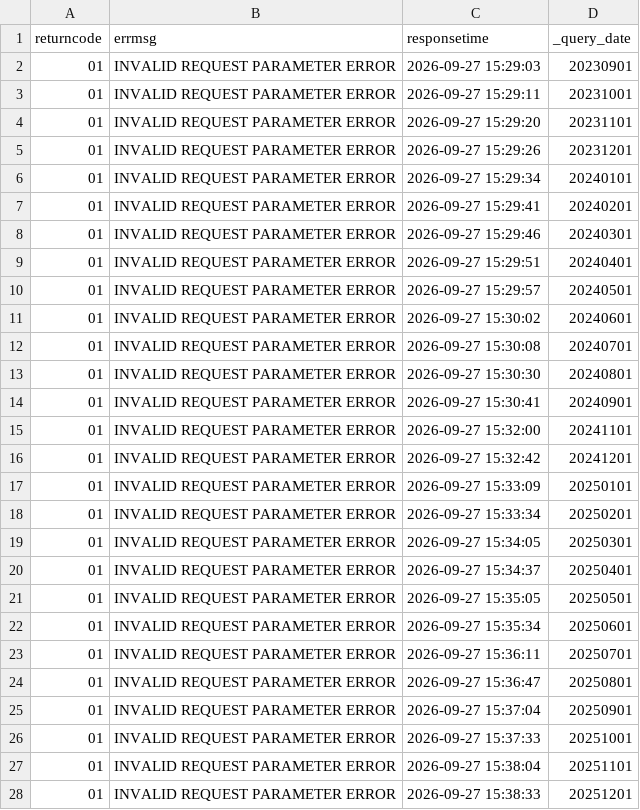
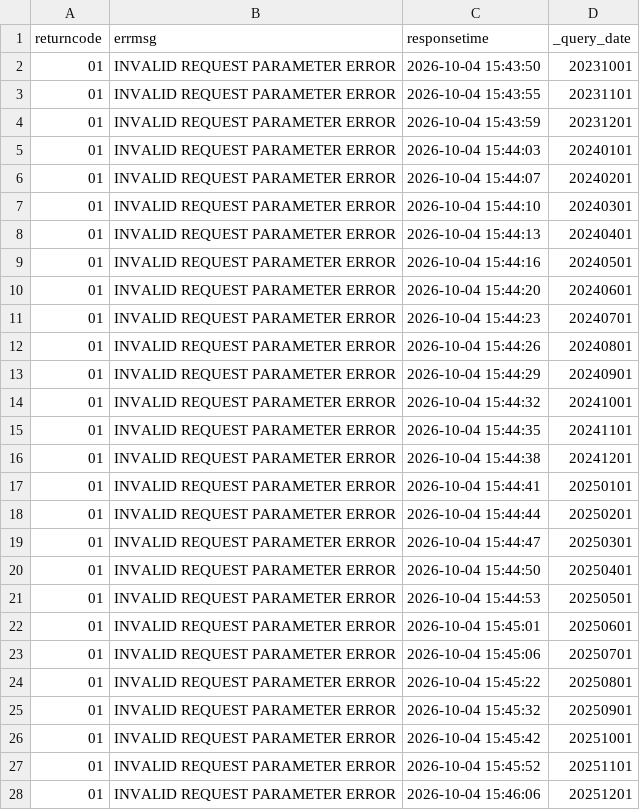
Before and after one commit to Seoyeon-Joo/kopis, a CSV file: data/10_예매통계_기간별.csv, drawn as a sheet; only a part is shown; the diff covers the shown part only.

```diff
--- a/data/10_예매통계_기간별.csv
+++ b/data/10_예매통계_기간별.csv
@@ -1,28 +1,28 @@
 returncode,errmsg,responsetime,_query_date
-01,INVALID REQUEST PARAMETER ERROR,2026-09-27 15:29:03,20230901
-01,INVALID REQUEST PARAMETER ERROR,2026-09-27 15:29:11,20231001
-01,INVALID REQUEST PARAMETER ERROR,2026-09-27 15:29:20,20231101
-01,INVALID REQUEST PARAMETER ERROR,2026-09-27 15:29:26,20231201
-01,INVALID REQUEST PARAMETER ERROR,2026-09-27 15:29:34,20240101
-01,INVALID REQUEST PARAMETER ERROR,2026-09-27 15:29:41,20240201
-01,INVALID REQUEST PARAMETER ERROR,2026-09-27 15:29:46,20240301
-01,INVALID REQUEST PARAMETER ERROR,2026-09-27 15:29:51,20240401
-01,INVALID REQUEST PARAMETER ERROR,2026-09-27 15:29:57,20240501
-01,INVALID REQUEST PARAMETER ERROR,2026-09-27 15:30:02,20240601
-01,INVALID REQUEST PARAMETER ERROR,2026-09-27 15:30:08,20240701
-01,INVALID REQUEST PARAMETER ERROR,2026-09-27 15:30:30,20240801
-01,INVALID REQUEST PARAMETER ERROR,2026-09-27 15:30:41,20240901
-01,INVALID REQUEST PARAMETER ERROR,2026-09-27 15:32:00,20241101
-01,INVALID REQUEST PARAMETER ERROR,2026-09-27 15:32:42,20241201
-01,INVALID REQUEST PARAMETER ERROR,2026-09-27 15:33:09,20250101
-01,INVALID REQUEST PARAMETER ERROR,2026-09-27 15:33:34,20250201
-01,INVALID REQUEST PARAMETER ERROR,2026-09-27 15:34:05,20250301
-01,INVALID REQUEST PARAMETER ERROR,2026-09-27 15:34:37,20250401
-01,INVALID REQUEST PARAMETER ERROR,2026-09-27 15:35:05,20250501
-01,INVALID REQUEST PARAMETER ERROR,2026-09-27 15:35:34,20250601
-01,INVALID REQUEST PARAMETER ERROR,2026-09-27 15:36:11,20250701
-01,INVALID REQUEST PARAMETER ERROR,2026-09-27 15:36:47,20250801
-01,INVALID REQUEST PARAMETER ERROR,2026-09-27 15:37:04,20250901
-01,INVALID REQUEST PARAMETER ERROR,2026-09-27 15:37:33,20251001
-01,INVALID REQUEST PARAMETER ERROR,2026-09-27 15:38:04,20251101
-01,INVALID REQUEST PARAMETER ERROR,2026-09-27 15:38:33,20251201
+01,INVALID REQUEST PARAMETER ERROR,2026-10-04 15:43:50,20231001
+01,INVALID REQUEST PARAMETER ERROR,2026-10-04 15:43:55,20231101
+01,INVALID REQUEST PARAMETER ERROR,2026-10-04 15:43:59,20231201
+01,INVALID REQUEST PARAMETER ERROR,2026-10-04 15:44:03,20240101
+01,INVALID REQUEST PARAMETER ERROR,2026-10-04 15:44:07,20240201
+01,INVALID REQUEST PARAMETER ERROR,2026-10-04 15:44:10,20240301
+01,INVALID REQUEST PARAMETER ERROR,2026-10-04 15:44:13,20240401
+01,INVALID REQUEST PARAMETER ERROR,2026-10-04 15:44:16,20240501
+01,INVALID REQUEST PARAMETER ERROR,2026-10-04 15:44:20,20240601
+01,INVALID REQUEST PARAMETER ERROR,2026-10-04 15:44:23,20240701
+01,INVALID REQUEST PARAMETER ERROR,2026-10-04 15:44:26,20240801
+01,INVALID REQUEST PARAMETER ERROR,2026-10-04 15:44:29,20240901
+01,INVALID REQUEST PARAMETER ERROR,2026-10-04 15:44:32,20241001
+01,INVALID REQUEST PARAMETER ERROR,2026-10-04 15:44:35,20241101
+01,INVALID REQUEST PARAMETER ERROR,2026-10-04 15:44:38,20241201
+01,INVALID REQUEST PARAMETER ERROR,2026-10-04 15:44:41,20250101
+01,INVALID REQUEST PARAMETER ERROR,2026-10-04 15:44:44,20250201
+01,INVALID REQUEST PARAMETER ERROR,2026-10-04 15:44:47,20250301
+01,INVALID REQUEST PARAMETER ERROR,2026-10-04 15:44:50,20250401
+01,INVALID REQUEST PARAMETER ERROR,2026-10-04 15:44:53,20250501
+01,INVALID REQUEST PARAMETER ERROR,2026-10-04 15:45:01,20250601
+01,INVALID REQUEST PARAMETER ERROR,2026-10-04 15:45:06,20250701
+01,INVALID REQUEST PARAMETER ERROR,2026-10-04 15:45:22,20250801
+01,INVALID REQUEST PARAMETER ERROR,2026-10-04 15:45:32,20250901
+01,INVALID REQUEST PARAMETER ERROR,2026-10-04 15:45:42,20251001
+01,INVALID REQUEST PARAMETER ERROR,2026-10-04 15:45:52,20251101
+01,INVALID REQUEST PARAMETER ERROR,2026-10-04 15:46:06,20251201
```
Also changed, not shown: 1 added row and 9 edited cells elsewhere in this file, data/03_공연시설목록.csv, data/04_공연시설상세.csv, 6 other files.
